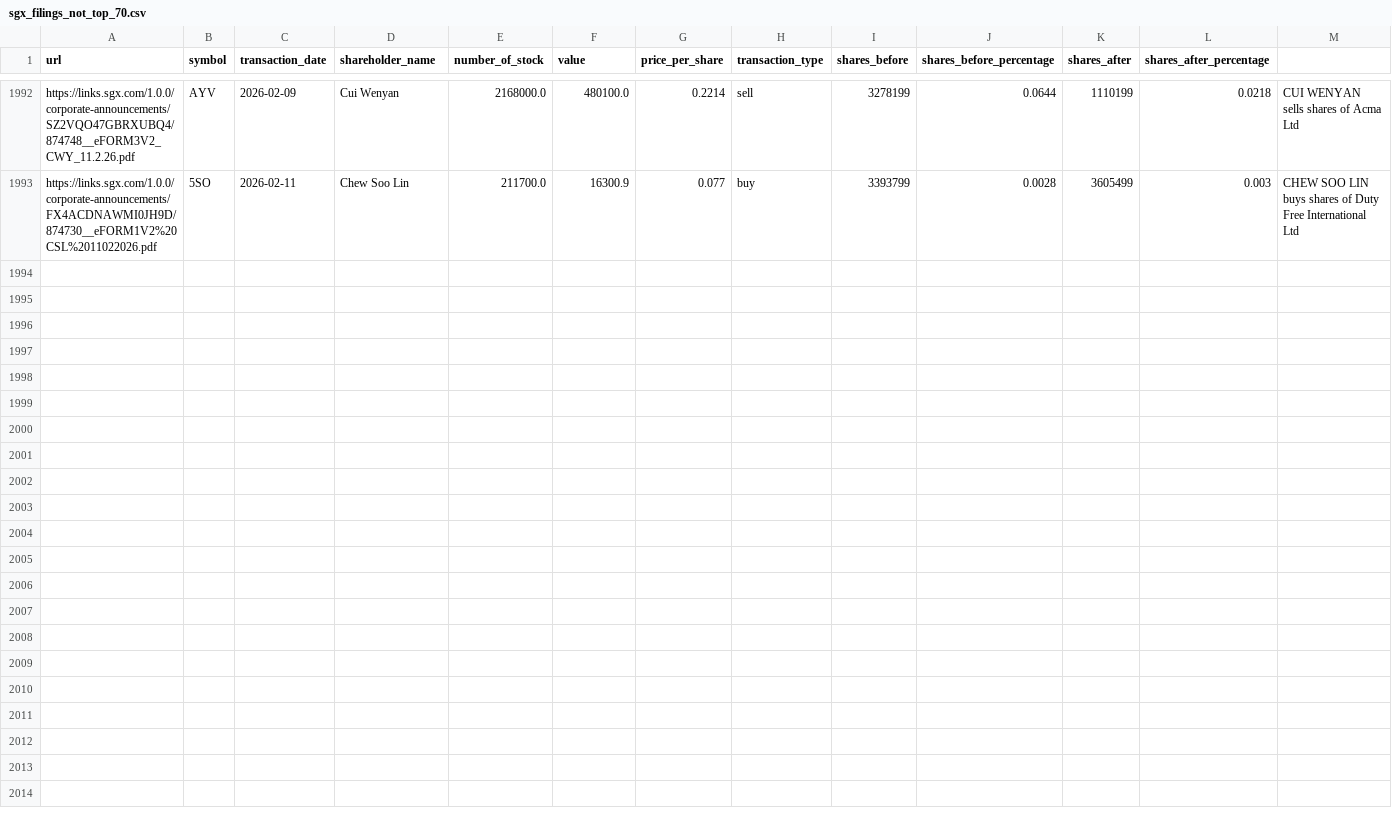
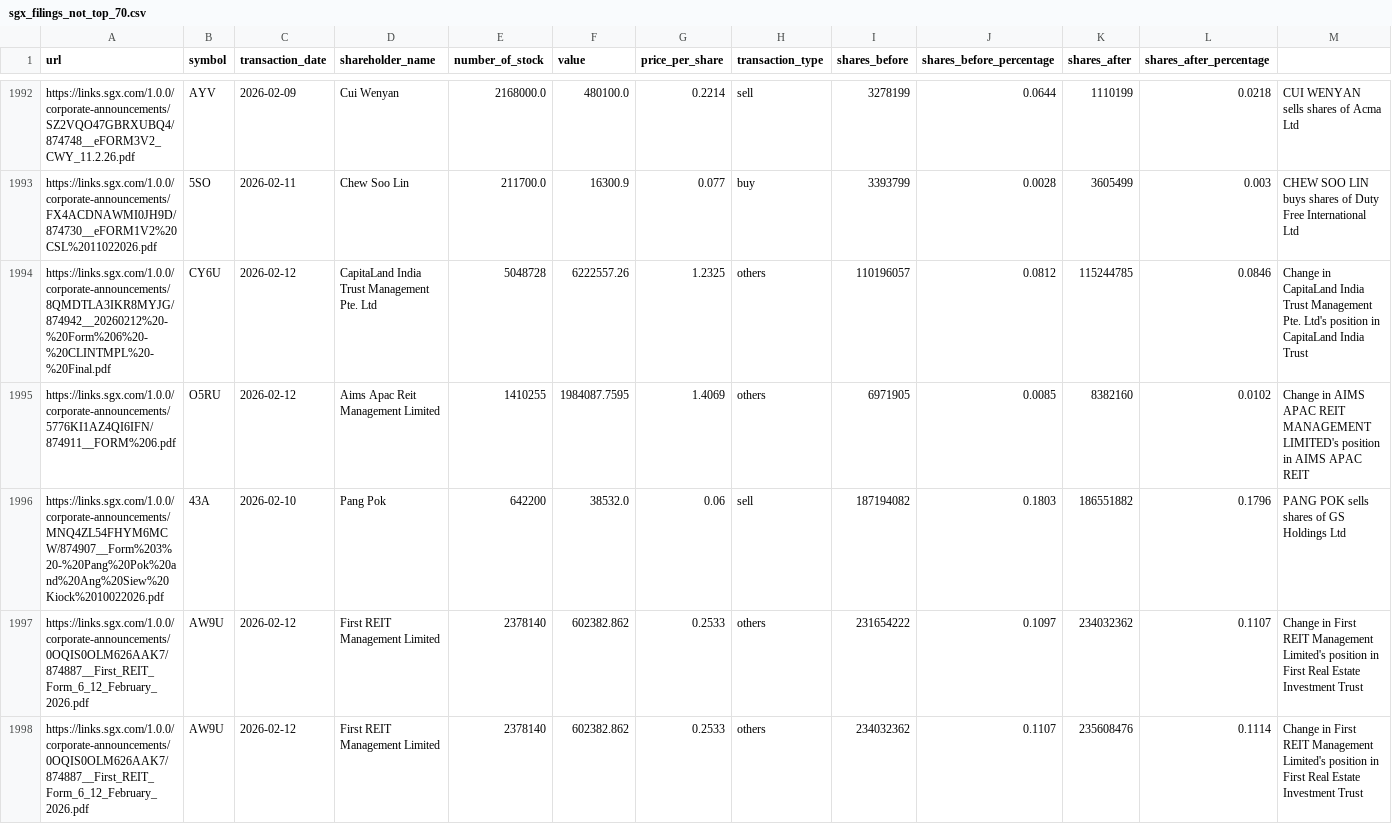
Before and after one commit to supertypeai/sgx_buyback_pipeline, a CSV file: data/scraper_output/sgx_filing/sgx_filings_not_top_70.csv, drawn as a sheet; only a part is shown, gaps mark what is left out; rows hold the shown columns only; the diff names each change by its address in the sheet, - before the commit and + after, or states it on an @@ line.

```diff
--- a/data/scraper_output/sgx_filing/sgx_filings_not_top_70.csv
+++ b/data/scraper_output/sgx_filing/sgx_filings_not_top_70.csv
+row 1994: https://links.sgx.com/1.0.0/corporate-announcements/8QMDTLA3IKR8MYJG/874942__20260212%20-%20Form%206%20-%20CLINTMPL%20-%20Final.pdf | CY6U | 2026-02-12 | CapitaLand India Trust Management Pte. Ltd | 5048728 | 6222557.26 | 1.2325 | others | 110196057 | 0.0812 | 115244785 | 0.0846 | Change in CapitaLand India Trust Management Pte. Ltd's position in CapitaLand India Trust
+row 1995: https://links.sgx.com/1.0.0/corporate-announcements/5776KI1AZ4QI6IFN/874911__FORM%206.pdf | O5RU | 2026-02-12 | Aims Apac Reit Management Limited | 1410255 | 1984087.7595 | 1.4069 | others | 6971905 | 0.0085 | 8382160 | 0.0102 | Change in AIMS APAC REIT MANAGEMENT LIMITED's position in AIMS APAC REIT
+row 1996: https://links.sgx.com/1.0.0/corporate-announcements/MNQ4ZL54FHYM6MCW/874907__Form%203%20-%20Pang%20Pok%20and%20Ang%20Siew%20Kiock%2010022026.pdf | 43A | 2026-02-10 | Pang Pok | 642200 | 38532.0 | 0.06 | sell | 187194082 | 0.1803 | 186551882 | 0.1796 | PANG POK sells shares of GS Holdings Ltd
+row 1997: https://links.sgx.com/1.0.0/corporate-announcements/0OQIS0OLM626AAK7/874887__First_REIT_Form_6_12_February_2026.pdf | AW9U | 2026-02-12 | First REIT Management Limited | 2378140 | 602382.862 | 0.2533 | others | 231654222 | 0.1097 | 234032362 | 0.1107 | Change in First REIT Management Limited's position in First Real Estate Investment Trust
+row 1998: https://links.sgx.com/1.0.0/corporate-announcements/0OQIS0OLM626AAK7/874887__First_REIT_Form_6_12_February_2026.pdf | AW9U | 2026-02-12 | First REIT Management Limited | 2378140 | 602382.862 | 0.2533 | others | 234032362 | 0.1107 | 235608476 | 0.1114 | Change in First REIT Management Limited's position in First Real Estate Investment Trust
```
Also changed, not shown: 4 other files.
